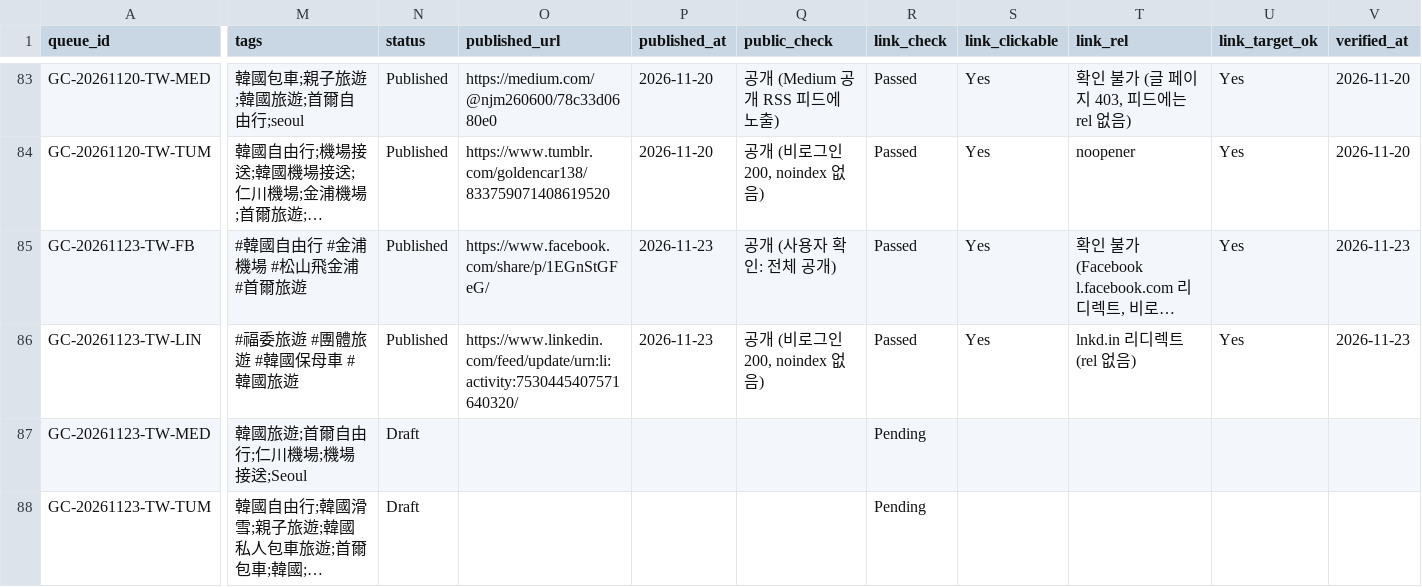
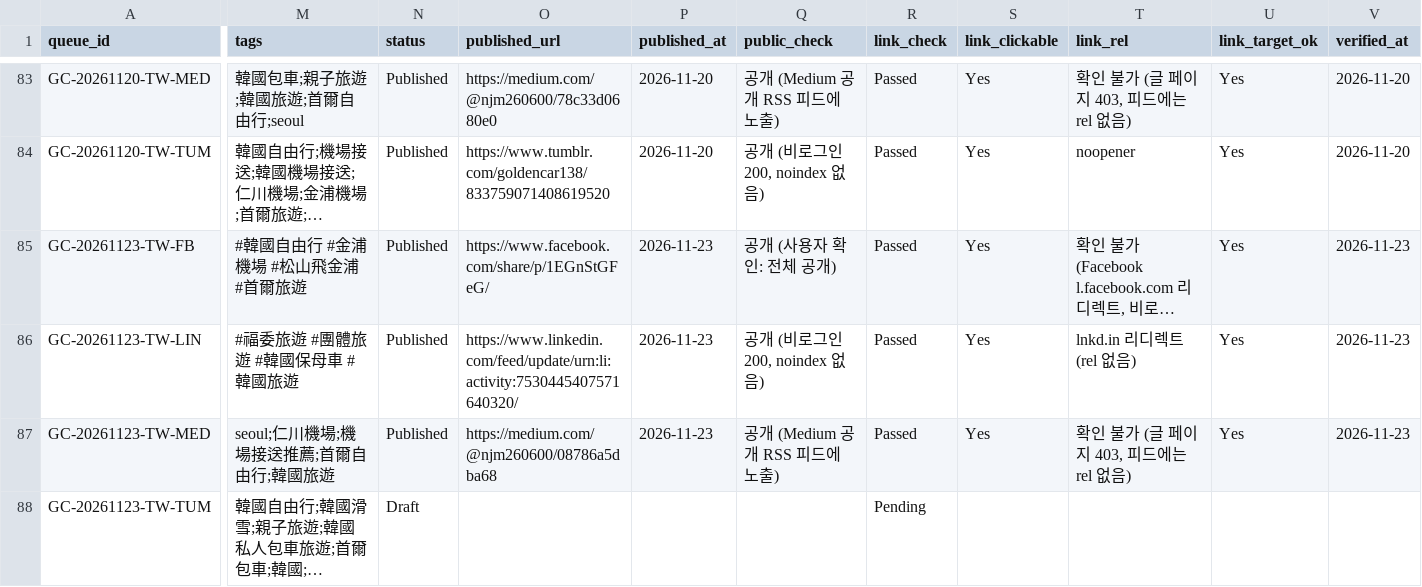
Before and after one commit to NJM-hub/NJM, a CSV file: .claude/skills/goldencar-backlink/queue-log.csv, drawn as a sheet; only a part is shown, gaps mark what is left out; long unchanged cells end in …; the diff covers the shown part only; the diff names each change by its address in the sheet, - before the commit and + after, or states it on an @@ line.

```diff
--- a/.claude/skills/goldencar-backlink/queue-log.csv
+++ b/.claude/skills/goldencar-backlink/queue-log.csv
-M87 (tags): 韓國旅遊;首爾自由行;仁川機場;機場接送;Seoul
+M87 (tags): seoul;仁川機場;機場接送推薦;首爾自由行;韓國旅遊
-N87 (status): Draft
+N87 (status): Published
-O87 (published_url): (empty)
+O87 (published_url): https://medium.com/@njm260600/08786a5dba68
-P87 (published_at): (empty)
+P87 (published_at): 2026-11-23
-Q87 (public_check): (empty)
+Q87 (public_check): 공개 (Medium 공개 RSS 피드에 노출)
-R87 (link_check): Pending
+R87 (link_check): Passed
-S87 (link_clickable): (empty)
+S87 (link_clickable): Yes
-T87 (link_rel): (empty)
+T87 (link_rel): 확인 불가 (글 페이지 403, 피드에는 rel 없음)
-U87 (link_target_ok): (empty)
+U87 (link_target_ok): Yes
-V87 (verified_at): (empty)
+V87 (verified_at): 2026-11-23
```
Also changed, not shown: 1 edited cell elsewhere in this file.
